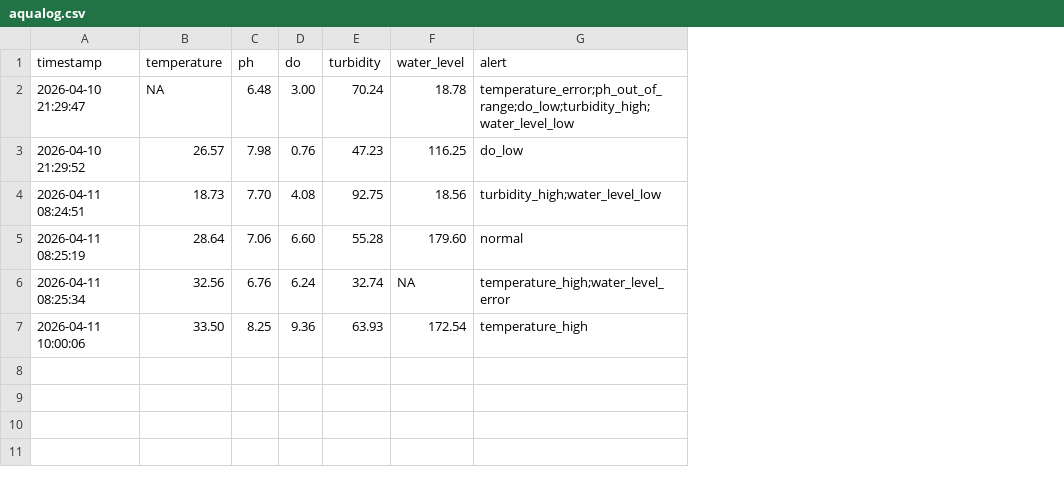
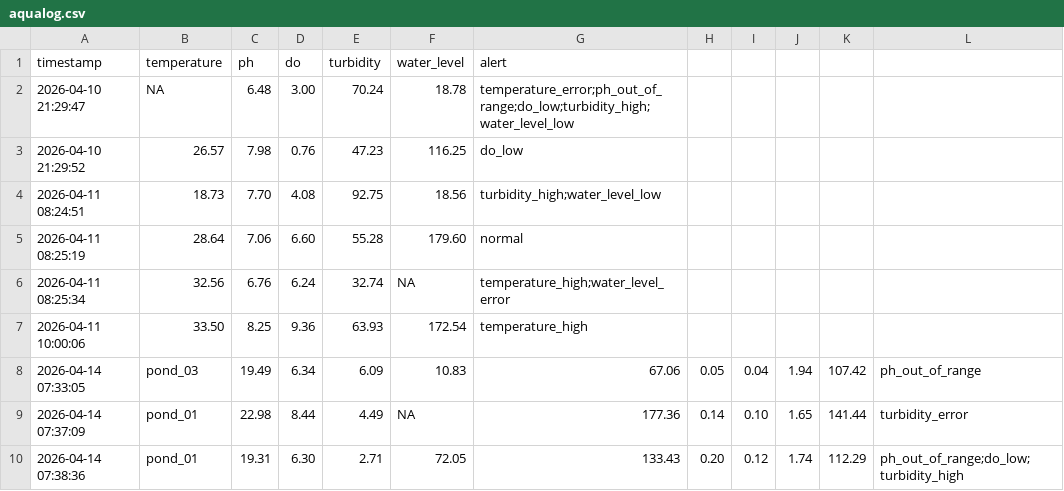
Before and after one commit to cassianryder/C-RISC-V-Embedded-Journey, a CSV file: Cassian-RV/aqualog-rv/simulator/aqualog.csv, drawn as a sheet; the diff names each change by its address in the sheet, - before the commit and + after, or states it on an @@ line.

```diff
--- a/Cassian-RV/aqualog-rv/simulator/aqualog.csv
+++ b/Cassian-RV/aqualog-rv/simulator/aqualog.csv
+column H, empty
+column I, empty
+column J, empty
+column K, empty
+column L, empty
+row 8: 2026-04-14 07:33:05 | pond_03 | 19.49 | 6.34 | 6.09 | 10.83 | 67.06 | 0.05 | 0.04 | 1.94 | 107.42 | ph_out_of_range
+row 9: 2026-04-14 07:37:09 | pond_01 | 22.98 | 8.44 | 4.49 | NA | 177.36 | 0.14 | 0.10 | 1.65 | 141.44 | turbidity_error
+row 10: 2026-04-14 07:38:36 | pond_01 | 19.31 | 6.30 | 2.71 | 72.05 | 133.43 | 0.20 | 0.12 | 1.74 | 112.29 | ph_out_of_range;do_low;turbidity_high
```
Also changed, not shown: 26 other files.
